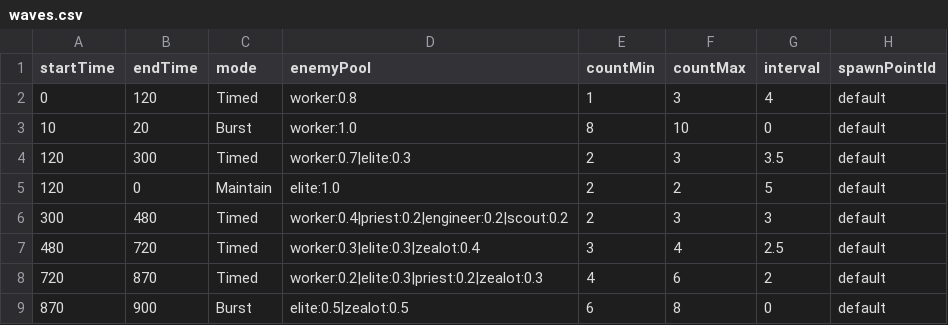
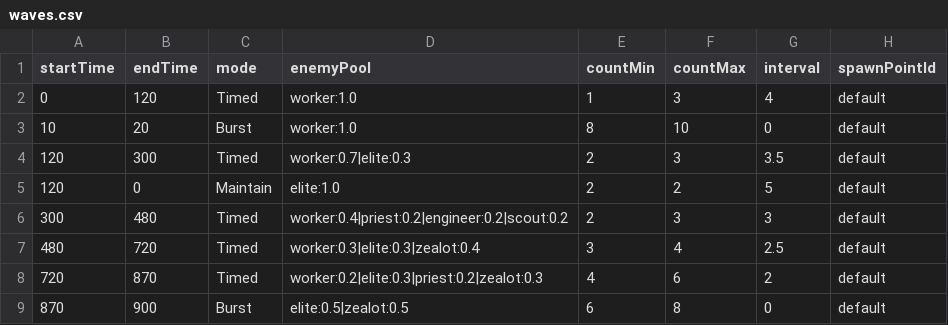
Before and after one commit to BillyArt1994/Babel, a CSV file: Babel_Client/Assets/Data/Waves/waves.csv, drawn as a sheet.

```diff
--- a/Babel_Client/Assets/Data/Waves/waves.csv
+++ b/Babel_Client/Assets/Data/Waves/waves.csv
@@ -1,3 +1,3 @@
 startTime,endTime,mode,enemyPool,countMin,countMax,interval,spawnPointId
-0,120,Timed,worker:0.8,1,3,4,default
+0,120,Timed,worker:1.0,1,3,4,default
 10,20,Burst ,worker:1.0,8,10,0,default
```
Also changed, not shown: 52 other files.
